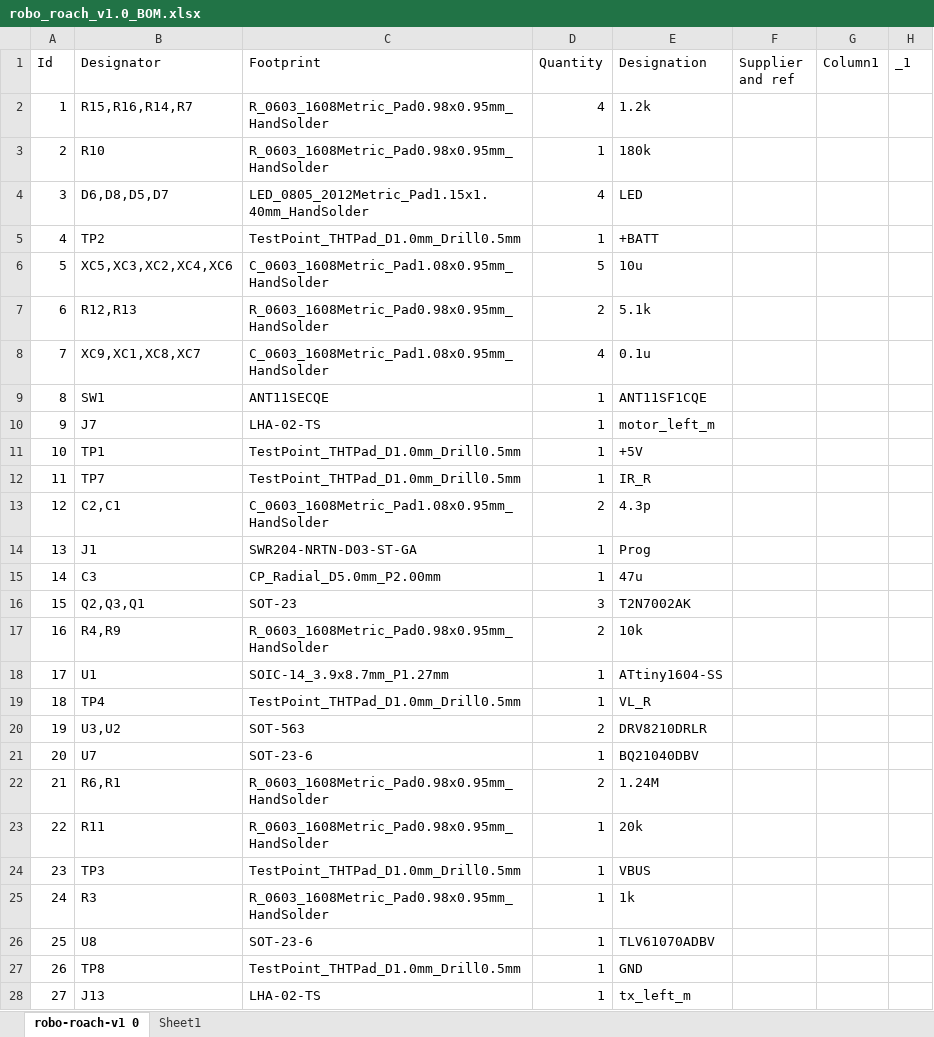
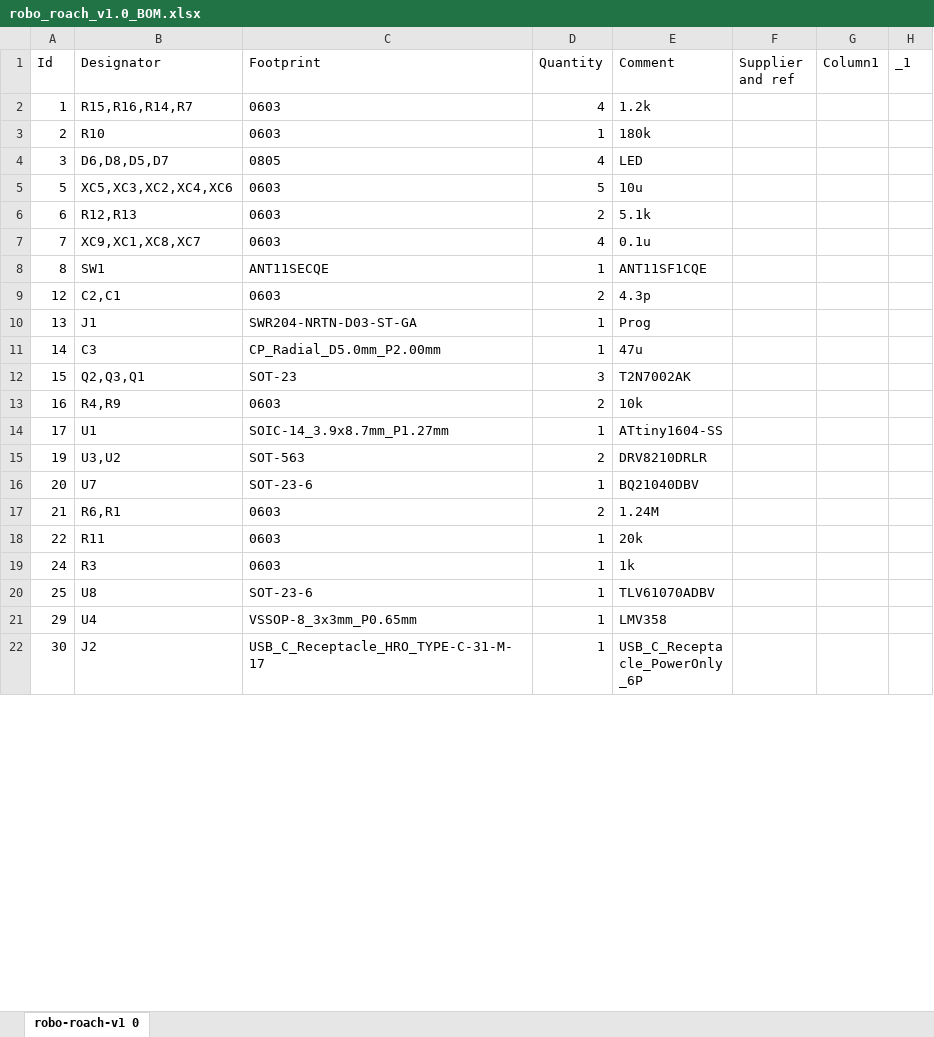
Before and after one commit to Martin5009/robo-roach-v1.0, an Excel workbook: robo_roach_v1.0_BOM.xlsx, sheet robo-roach-v1 0, drawn as a sheet; only a part is shown; the shorter side is filled out with more unchanged rows; values as stored, in another font and other column widths than the file's, no borders; table styles not drawn; removed rows and columns are numbered as before the commit, all else as after; the diff covers the shown part only; the diff names each change by its address in the sheet, - before the commit and + after, or states it on an @@ line.

```diff
--- a/robo_roach_v1.0_BOM.xlsx (sheet robo-roach-v1 0)
+++ b/robo_roach_v1.0_BOM.xlsx (sheet robo-roach-v1 0)
-sheet tab: Sheet1
-E1: Designation
+E1: Comment
-C2:C3 (Footprint): R_0603_1608Metric_Pad0.98x0.95mm_HandSolder
+C2:C3 (Footprint): 0603
-C4 (Footprint): LED_0805_2012Metric_Pad1.15x1.40mm_HandSolder
+C4 (Footprint): 0805
-row 5: 4 | TP2 | TestPoint_THTPad_D1.0mm_Drill0.5mm | 1 | +BATT
-C5 (Footprint): C_0603_1608Metric_Pad1.08x0.95mm_HandSolder
+C5 (Footprint): 0603
-C6 (Footprint): R_0603_1608Metric_Pad0.98x0.95mm_HandSolder
+C6 (Footprint): 0603
-C7 (Footprint): C_0603_1608Metric_Pad1.08x0.95mm_HandSolder
+C7 (Footprint): 0603
-row 10: 9 | J7 | LHA-02-TS | 1 | motor_left_m
-row 11: 10 | TP1 | TestPoint_THTPad_D1.0mm_Drill0.5mm | 1 | +5V
-row 12: 11 | TP7 | TestPoint_THTPad_D1.0mm_Drill0.5mm | 1 | IR_R
-C9 (Footprint): C_0603_1608Metric_Pad1.08x0.95mm_HandSolder
+C9 (Footprint): 0603
-C13 (Footprint): R_0603_1608Metric_Pad0.98x0.95mm_HandSolder
+C13 (Footprint): 0603
-row 19: 18 | TP4 | TestPoint_THTPad_D1.0mm_Drill0.5mm | 1 | VL_R
-C17:C18 (Footprint): R_0603_1608Metric_Pad0.98x0.95mm_HandSolder
+C17:C18 (Footprint): 0603
-row 24: 23 | TP3 | TestPoint_THTPad_D1.0mm_Drill0.5mm | 1 | VBUS
-C19 (Footprint): R_0603_1608Metric_Pad0.98x0.95mm_HandSolder
+C19 (Footprint): 0603
-row 27: 26 | TP8 | TestPoint_THTPad_D1.0mm_Drill0.5mm | 1 | GND
-row 28: 27 | J13 | LHA-02-TS | 1 | tx_left_m
```
Also changed, not shown: 7 removed rows and 2 edited cells elsewhere in this sheet, 29 other files.
